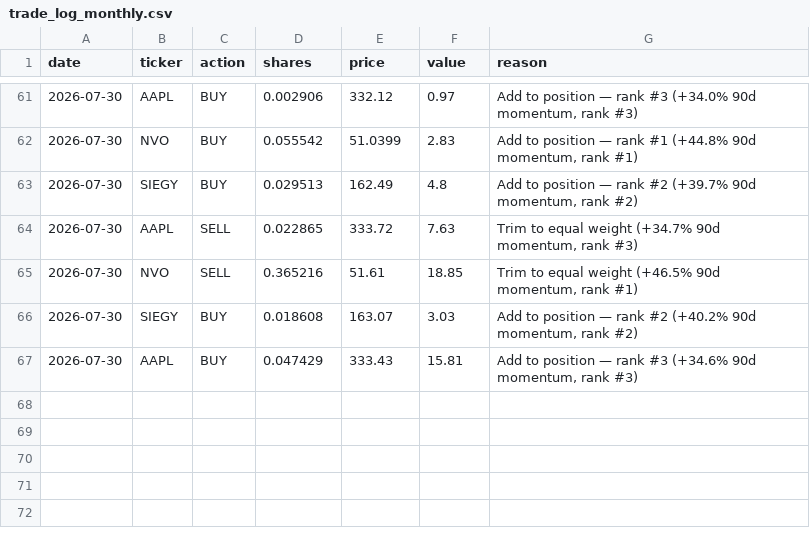
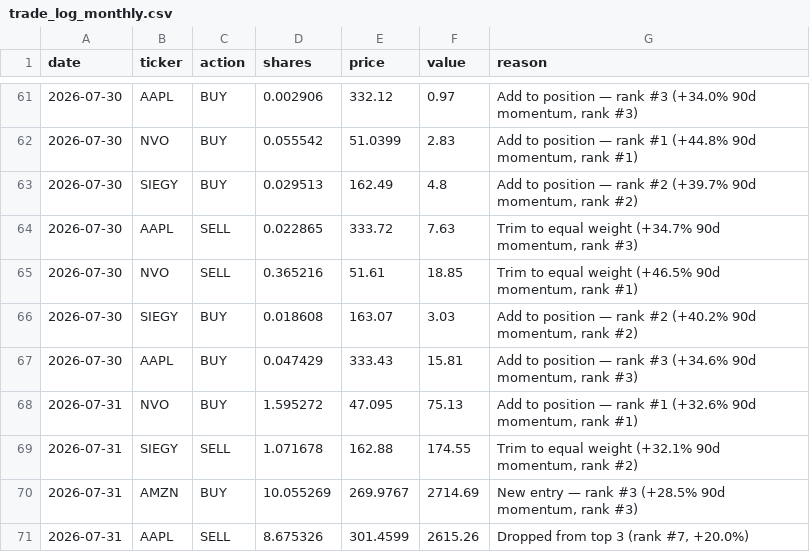
Before and after one commit to gustavwrisberg/paper-trader, a CSV file: trade_log_monthly.csv, drawn as a sheet; only a part is shown, gaps mark what is left out.

```diff
--- a/trade_log_monthly.csv
+++ b/trade_log_monthly.csv
@@ -67 +67,5 @@ date,ticker,action,shares,price,value,reason
 2026-07-30,AAPL,BUY,0.047429,333.43,15.81,"Add to position — rank #3 (+34.6% 90d momentum, rank #3)"
+2026-07-31,NVO,BUY,1.595272,47.095,75.13,"Add to position — rank #1 (+32.6% 90d momentum, rank #1)"
+2026-07-31,SIEGY,SELL,1.071678,162.88,174.55,"Trim to equal weight (+32.1% 90d momentum, rank #2)"
+2026-07-31,AMZN,BUY,10.055269,269.9767,2714.69,"New entry — rank #3 (+28.5% 90d momentum, rank #3)"
+2026-07-31,AAPL,SELL,8.675326,301.4599,2615.26,"Dropped from top 3 (rank #7, +20.0%)"
```
Also changed, not shown: performance_log_monthly.csv, 2 other files.
